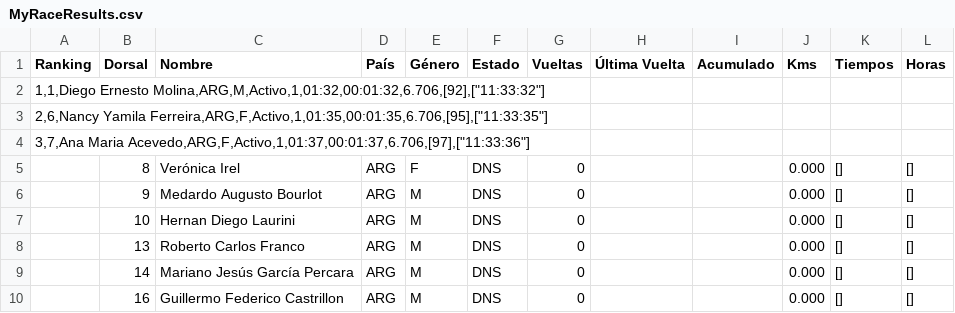
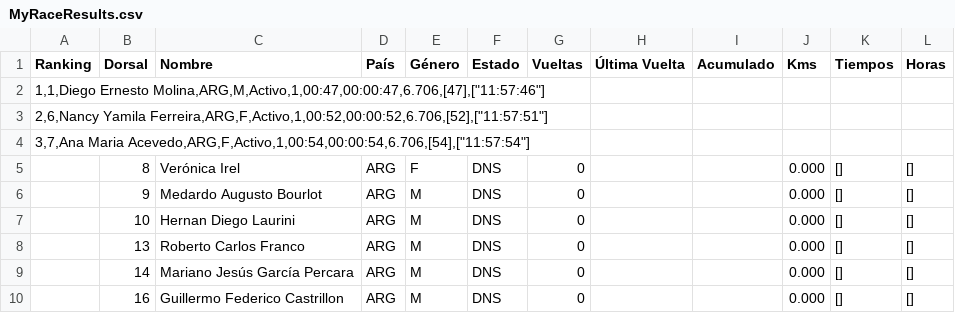
Before and after one commit to chinocdelu/visor-csv, a CSV file: MyRaceResults.csv, drawn as a sheet; only a part is shown.

Commit message:
Add files via upload

```diff
--- a/MyRaceResults.csv
+++ b/MyRaceResults.csv
@@ -1,5 +1,5 @@
 Ranking,Dorsal,Nombre,País,Género,Estado,Vueltas,Última Vuelta,Acumulado,Kms,Tiempos,Horas
-"1,1,Diego Ernesto Molina,ARG,M,Activo,1,01:32,00:01:32,6.706,[92],[""11:33:32""]"
-"2,6,Nancy Yamila Ferreira,ARG,F,Activo,1,01:35,00:01:35,6.706,[95],[""11:33:35""]"
-"3,7,Ana Maria Acevedo,ARG,F,Activo,1,01:37,00:01:37,6.706,[97],[""11:33:36""]"
+"1,1,Diego Ernesto Molina,ARG,M,Activo,1,00:47,00:00:47,6.706,[47],[""11:57:46""]"
+"2,6,Nancy Yamila Ferreira,ARG,F,Activo,1,00:52,00:00:52,6.706,[52],[""11:57:51""]"
+"3,7,Ana Maria Acevedo,ARG,F,Activo,1,00:54,00:00:54,6.706,[54],[""11:57:54""]"
 ,8,Verónica Irel,ARG,F,DNS,0,,,0.000,[],[]
```
